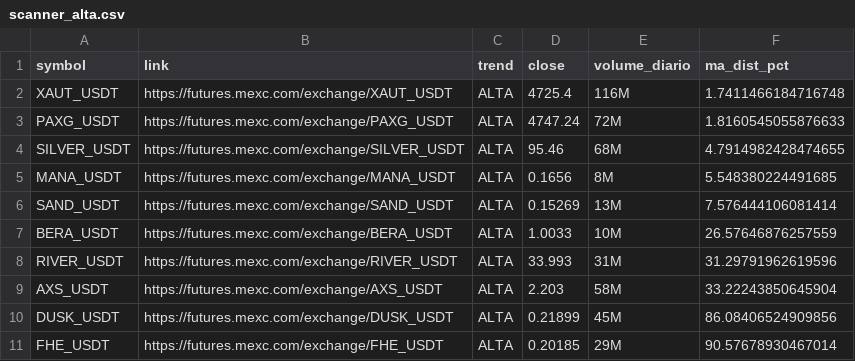
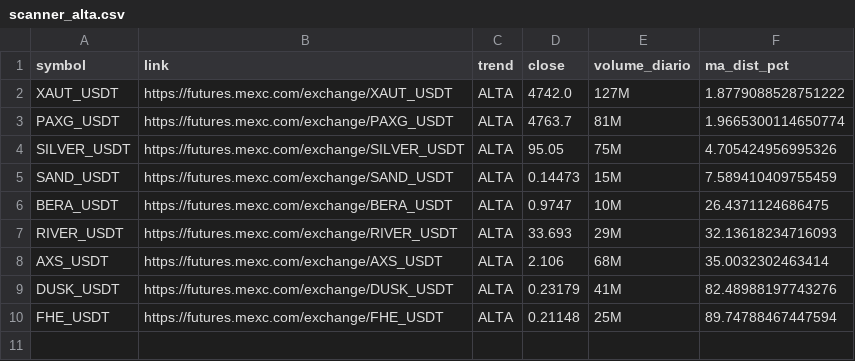
Before and after one commit to gabrielmachadogh/scanner-perps, a CSV file: results/scanner_alta.csv, drawn as a sheet.

```diff
--- a/results/scanner_alta.csv
+++ b/results/scanner_alta.csv
@@ -1,11 +1,10 @@
 symbol,link,trend,close,volume_diario,ma_dist_pct
-XAUT_USDT,https://futures.mexc.com/exchange/XAUT_USDT,ALTA,4725.4,116M,1.7411466184716748
-PAXG_USDT,https://futures.mexc.com/exchange/PAXG_USDT,ALTA,4747.24,72M,1.8160545055876633
-SILVER_USDT,https://futures.mexc.com/exchange/SILVER_USDT,ALTA,95.46,68M,4.7914982428474655
-MANA_USDT,https://futures.mexc.com/exchange/MANA_USDT,ALTA,0.1656,8M,5.548380224491685
-SAND_USDT,https://futures.mexc.com/exchange/SAND_USDT,ALTA,0.15269,13M,7.576444106081414
-BERA_USDT,https://futures.mexc.com/exchange/BERA_USDT,ALTA,1.0033,10M,26.57646876257559
-RIVER_USDT,https://futures.mexc.com/exchange/RIVER_USDT,ALTA,33.993,31M,31.29791962619596
-AXS_USDT,https://futures.mexc.com/exchange/AXS_USDT,ALTA,2.203,58M,33.22243850645904
-DUSK_USDT,https://futures.mexc.com/exchange/DUSK_USDT,ALTA,0.21899,45M,86.08406524909856
-FHE_USDT,https://futures.mexc.com/exchange/FHE_USDT,ALTA,0.20185,29M,90.57678930467014
+XAUT_USDT,https://futures.mexc.com/exchange/XAUT_USDT,ALTA,4742.0,127M,1.8779088528751222
+PAXG_USDT,https://futures.mexc.com/exchange/PAXG_USDT,ALTA,4763.7,81M,1.9665300114650774
+SILVER_USDT,https://futures.mexc.com/exchange/SILVER_USDT,ALTA,95.05,75M,4.705424956995326
+SAND_USDT,https://futures.mexc.com/exchange/SAND_USDT,ALTA,0.14473,15M,7.589410409755459
+BERA_USDT,https://futures.mexc.com/exchange/BERA_USDT,ALTA,0.9747,10M,26.4371124686475
+RIVER_USDT,https://futures.mexc.com/exchange/RIVER_USDT,ALTA,33.693,29M,32.13618234716093
+AXS_USDT,https://futures.mexc.com/exchange/AXS_USDT,ALTA,2.106,68M,35.0032302463414
+DUSK_USDT,https://futures.mexc.com/exchange/DUSK_USDT,ALTA,0.23179,41M,82.48988197743276
+FHE_USDT,https://futures.mexc.com/exchange/FHE_USDT,ALTA,0.21148,25M,89.74788467447594
```
Also changed, not shown: results/scanner_baixa.csv, results/scanner_resultado_completo.csv, 3 other files.
